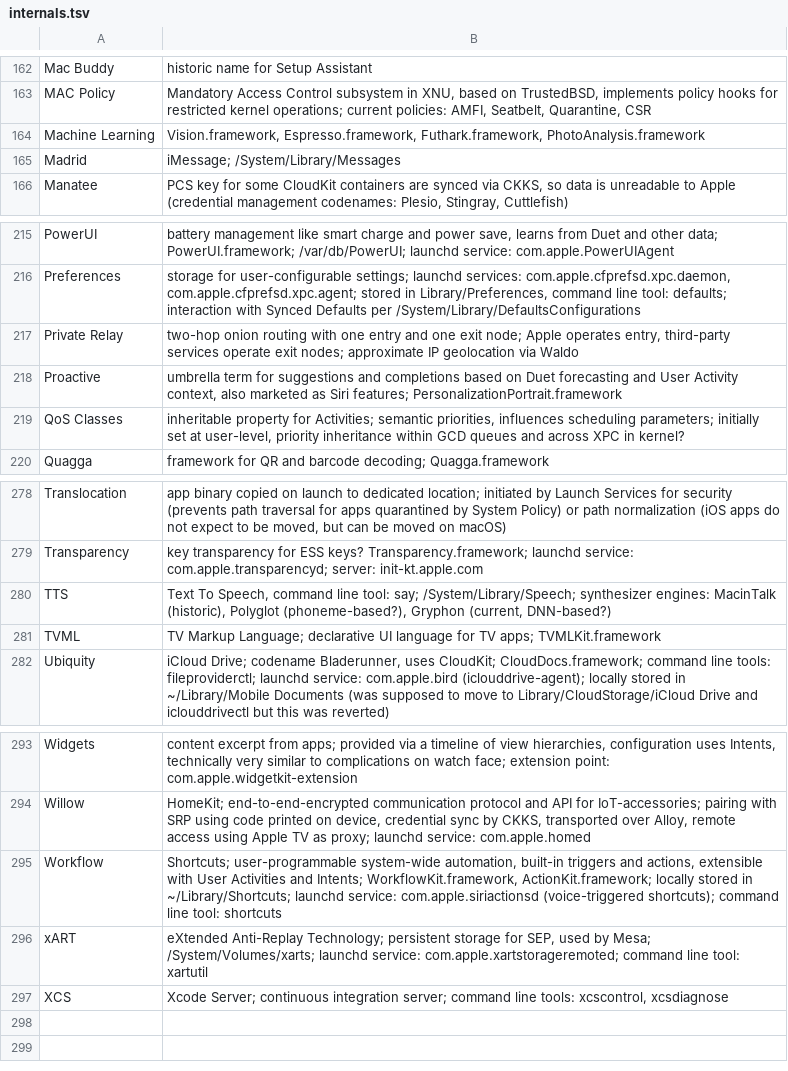
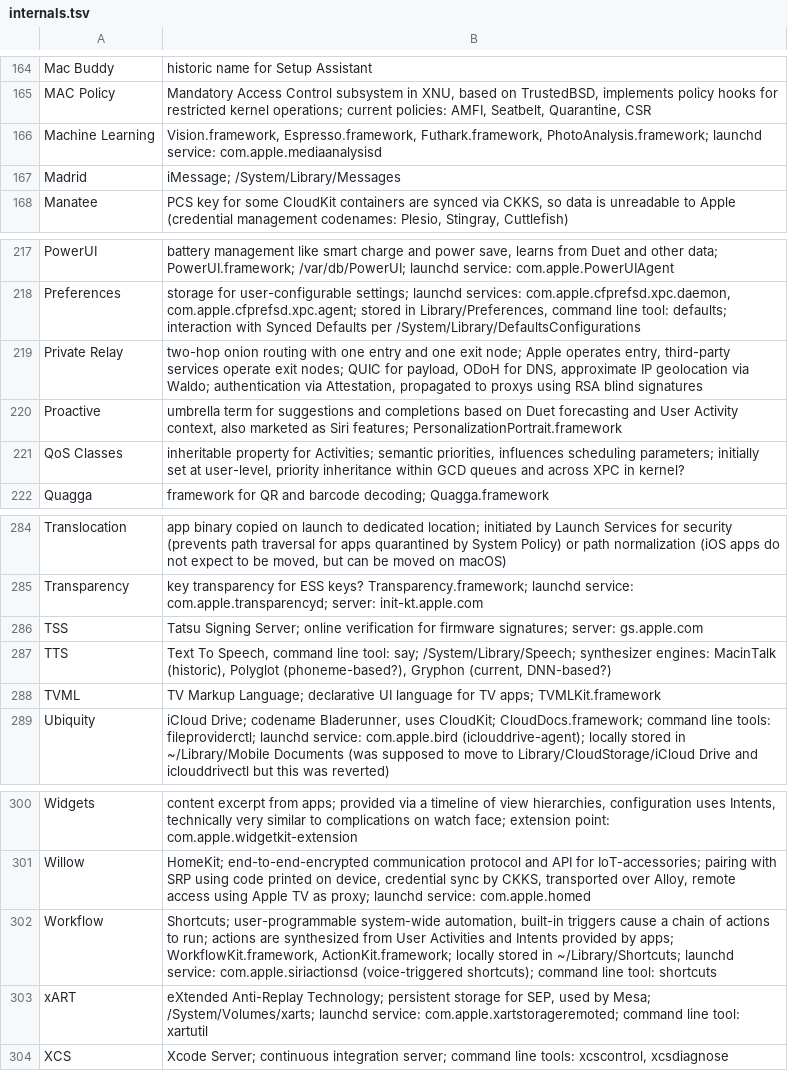
Before and after one commit to mroi/apple-internals, a TSV file: internals.tsv, drawn as a sheet; only a part is shown, gaps mark what is left out; the diff covers the shown part only.

```diff
--- a/internals.tsv
+++ b/internals.tsv
@@ -163,3 +165,3 @@ Mac Buddy	historic name for Setup Assistant
 MAC Policy	Mandatory Access Control subsystem in XNU, based on TrustedBSD, implements policy hooks for restricted kernel operations; current policies: AMFI, Seatbelt, Quarantine, CSR
-Machine Learning	Vision.framework, Espresso.framework, Futhark.framework, PhotoAnalysis.framework
+Machine Learning	Vision.framework, Espresso.framework, Futhark.framework, PhotoAnalysis.framework; launchd service: com.apple.mediaanalysisd
 Madrid	iMessage; /System/Library/Messages
@@ -216,3 +218,3 @@ PowerUI	battery management like smart charge and power save, learns from Duet an
 Preferences	storage for user-configurable settings; launchd services: com.apple.cfprefsd.xpc.daemon, com.apple.cfprefsd.xpc.agent; stored in Library/Preferences, command line tool: defaults; interaction with Synced Defaults per /System/Library/DefaultsConfigurations
-Private Relay	two-hop onion routing with one entry and one exit node; Apple operates entry, third-party services operate exit nodes; approximate IP geolocation via Waldo
+Private Relay	two-hop onion routing with one entry and one exit node; Apple operates entry, third-party services operate exit nodes; QUIC for payload, ODoH for DNS, approximate IP geolocation via Waldo; authentication via Attestation, propagated to proxys using RSA blind signatures
 Proactive	umbrella term for suggestions and completions based on Duet forecasting and User Activity context, also marketed as Siri features; PersonalizationPortrait.framework
@@ -279,2 +285,3 @@ Translocation	app binary copied on launch to dedicated location; initiated by La
 Transparency	key transparency for ESS keys? Transparency.framework; launchd service: com.apple.transparencyd; server: init-kt.apple.com
+TSS	Tatsu Signing Server; online verification for firmware signatures; server: gs.apple.com
 TTS	Text To Speech, command line tool: say; /System/Library/Speech; synthesizer engines: MacinTalk (historic), Polyglot (phoneme-based?), Gryphon (current, DNN-based?)
@@ -294,3 +301,3 @@ Widgets	content excerpt from apps; provided via a timeline of view hierarchies,
 Willow	HomeKit; end-to-end-encrypted communication protocol and API for IoT-accessories; pairing with SRP using code printed on device, credential sync by CKKS, transported over Alloy, remote access using Apple TV as proxy; launchd service: com.apple.homed
-Workflow	Shortcuts; user-programmable system-wide automation, built-in triggers and actions, extensible with User Activities and Intents; WorkflowKit.framework, ActionKit.framework; locally stored in ~/Library/Shortcuts; launchd service: com.apple.siriactionsd (voice-triggered shortcuts); command line tool: shortcuts
+Workflow	Shortcuts; user-programmable system-wide automation, built-in triggers cause a chain of actions to run; actions are synthesized from User Activities and Intents provided by apps; WorkflowKit.framework, ActionKit.framework; locally stored in ~/Library/Shortcuts; launchd service: com.apple.siriactionsd (voice-triggered shortcuts); command line tool: shortcuts
 xART	eXtended Anti-Replay Technology; persistent storage for SEP, used by Mesa; /System/Volumes/xarts; launchd service: com.apple.xartstorageremoted; command line tool: xartutil
```
Also changed, not shown: 8 added rows, 2 removed rows and 6 edited cells elsewhere in this file.
